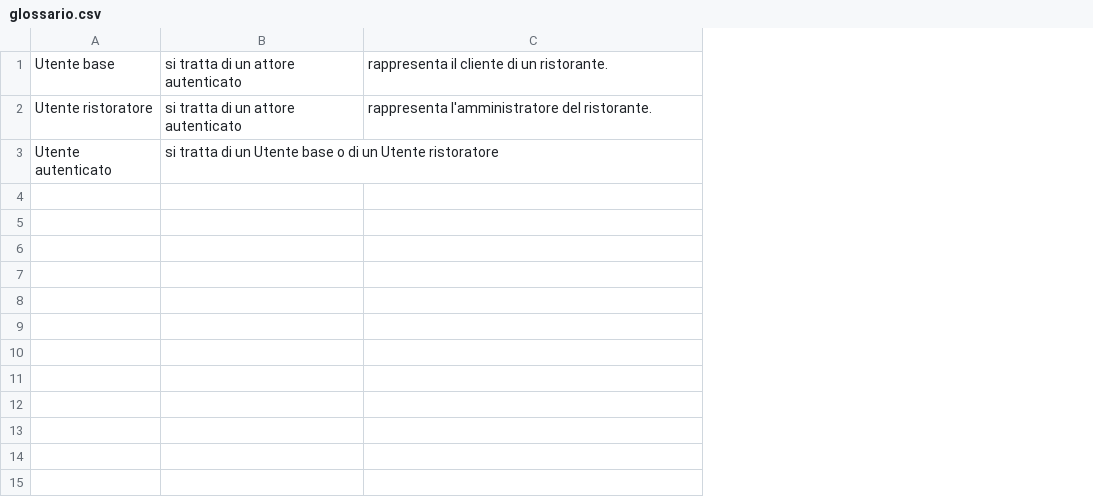
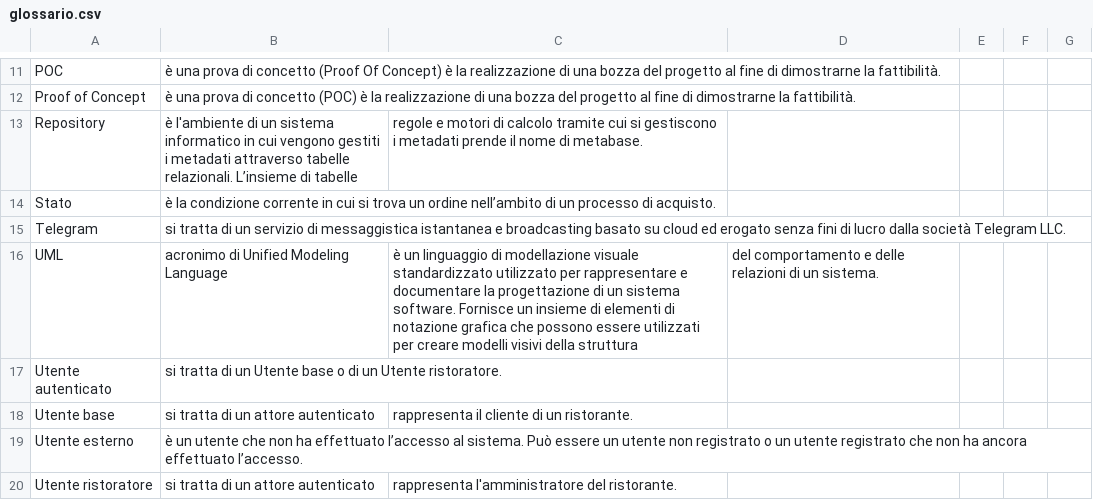
Before and after one commit to Project-SWEnergy/doc-latex, a CSV file: RTB/Analisi dei requisiti/glossario.csv, drawn as a sheet; only a part is shown, gaps mark what is left out; removed rows and columns are numbered as before the commit, all else as after; the diff covers the shown part only; the diff names each change by its address in the sheet, - before the commit and + after, or states it on an @@ line.

Commit message:
Update glossario.csv

```diff
--- a/RTB/Analisi dei requisiti/glossario.csv
+++ b/RTB/Analisi dei requisiti/glossario.csv
-column B, rows 1-2: si tratta di un attore autenticato | si tratta di un attore autenticato
+column B, row 18: si tratta di un attore autenticato; row 20: si tratta di un attore autenticato
+column D, empty
+column E, empty
+column F, empty
+column G, empty
+row 11: POC | è una prova di concetto (Proof Of Concept) è la realizzazione di una bozza del progetto al fine di dimostrarne la fattibilità.
+row 12: Proof of Concept | è una prova di concetto (POC) è la realizzazione di una bozza del progetto al fine di dimostrarne la fattibilità.
+row 13: Repository | è l'ambiente di un sistema informatico in cui vengono gestiti i metadati attraverso tabelle relazionali. L’insieme di tabelle | regole e motori di calcolo tramite cui si gestiscono i metadati prende il nome di metabase.
+row 14: Stato | è la condizione corrente in cui si trova un ordine nell’ambito di un processo di acquisto.
+row 15: Telegram | si tratta di un servizio di messaggistica istantanea e broadcasting basato su cloud ed erogato senza fini di lucro dalla società Telegram LLC.
+row 16: UML | acronimo di Unified Modeling Language | è un linguaggio di modellazione visuale standardizzato utilizzato per rappresentare e documentare la progettazione di un sistema software. Fornisce un insieme di elementi di notazione grafica che possono essere utilizzati per creare modelli visivi della struttura | del comportamento e delle relazioni di un sistema.
@@ row 3 moved to row 17: Utente autenticato @@
+row 19: Utente esterno | è un utente che non ha effettuato l’accesso al sistema. Può essere un utente non registrato o un utente registrato che non ha ancora effettuato l’accesso.
```
Also changed, not shown: 10 added rows elsewhere in this file.
